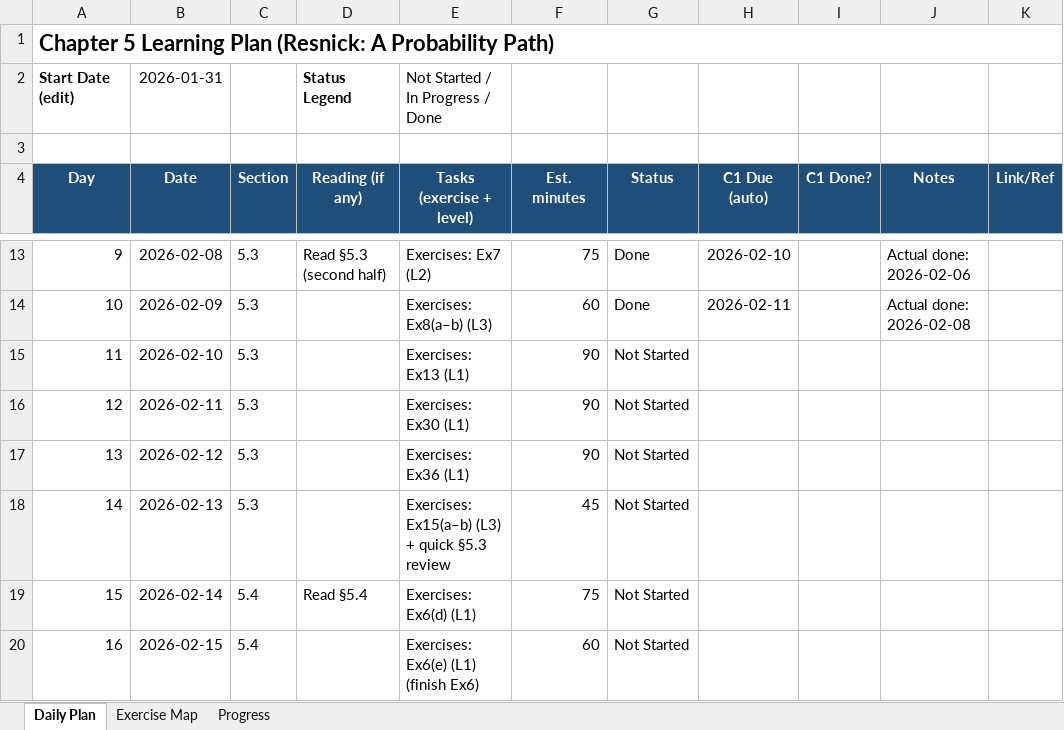
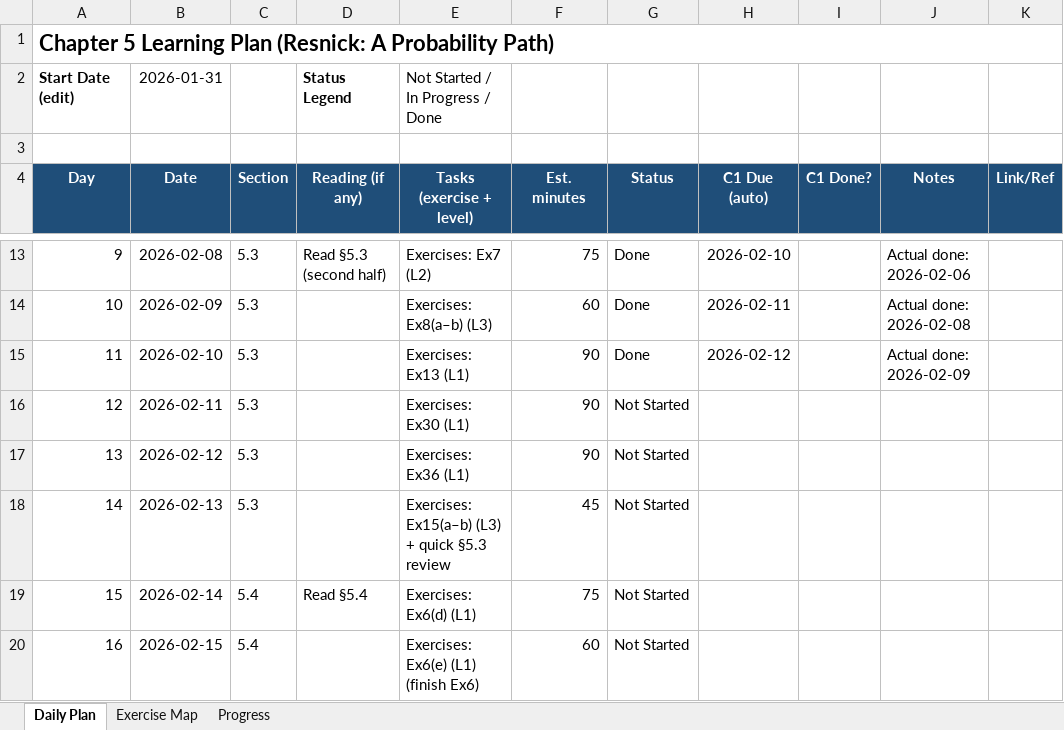
Before and after one commit to Archimondstat/resnick-notes, an Excel workbook: Chapter5_Learning_Plan.xlsx, sheet Daily Plan, drawn as a sheet; only a part is shown, gaps mark what is left out; values as stored, in another font and other column widths than the file's, no borders; conditional formats not drawn; the diff names each change by its address in the sheet, - before the commit and + after, or states it on an @@ line.

```diff
--- a/Chapter5_Learning_Plan.xlsx (sheet Daily Plan)
+++ b/Chapter5_Learning_Plan.xlsx (sheet Daily Plan)
-G15 (Status): Not Started
+G15 (Status): Done
-H15 (C1 Due (auto)): (empty)
+H15 (C1 Due (auto)): 2026-02-12
-J15 (Notes): (empty)
+J15 (Notes): Actual done: 2026-02-09
```
Also changed, not shown: sheet Progress, 6 other files.
